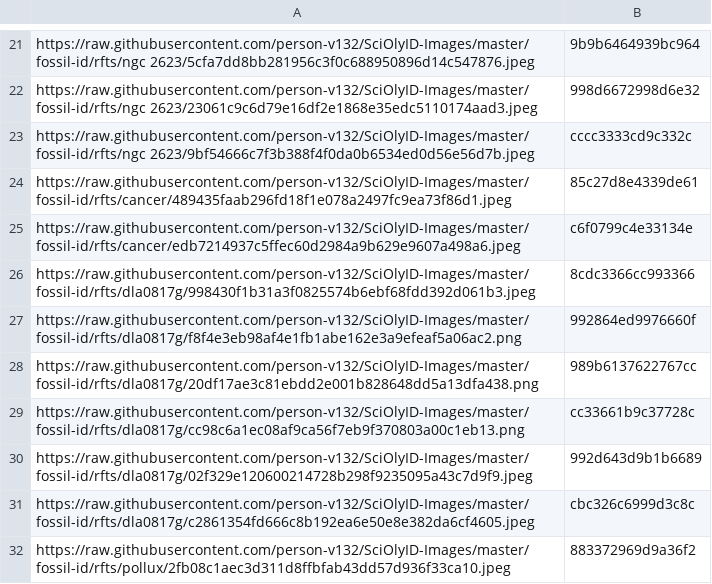
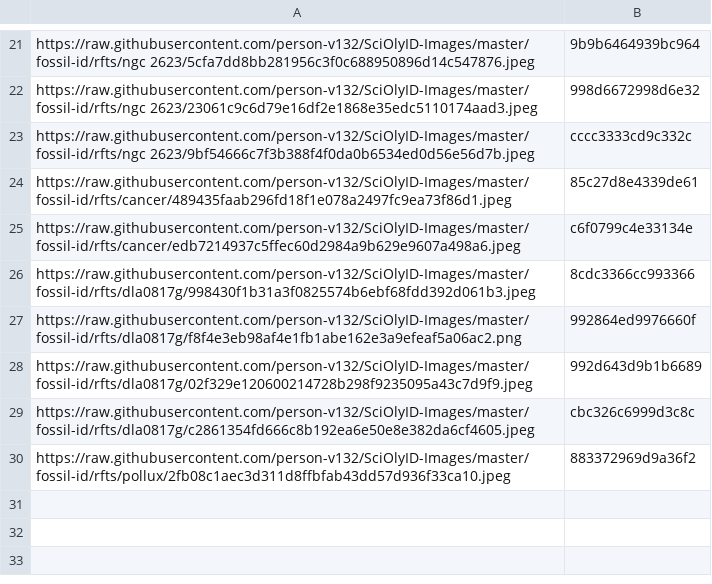
Before and after one commit to person-v132/SciOlyID-Images, a CSV file: rfts/hashes.csv, drawn as a sheet; only a part is shown, gaps mark what is left out.

```diff
--- a/rfts/hashes.csv
+++ b/rfts/hashes.csv
@@ -27,4 +27,2 @@ https://raw.githubusercontent.com/person-v132/SciOlyID-Images/master/fossil-id/r
 https://raw.githubusercontent.com/person-v132/SciOlyID-Images/master/fossil-id/rfts/dla0817g/f8f4e3eb98af4e1fb1abe162e3a9efeaf5a06ac2.png,992864ed9976660f
-https://raw.githubusercontent.com/person-v132/SciOlyID-Images/master/fossil-id/rfts/dla0817g/20df17ae3c81ebdd2e001b828648dd5a13dfa438.png,989b6137622767cc
-https://raw.githubusercontent.com/person-v132/SciOlyID-Images/master/fossil-id/rfts/dla0817g/cc98c6a1ec08af9ca56f7eb9f370803a00c1eb13.png,cc33661b9c37728c
 https://raw.githubusercontent.com/person-v132/SciOlyID-Images/master/fossil-id/rfts/dla0817g/02f329e120600214728b298f9235095a43c7d9f9.jpeg,992d643d9b1b6689
```
